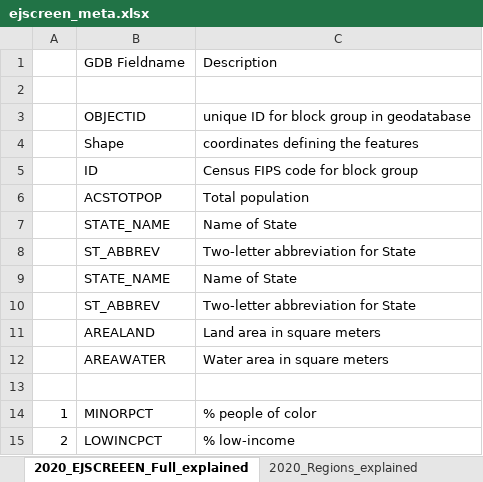
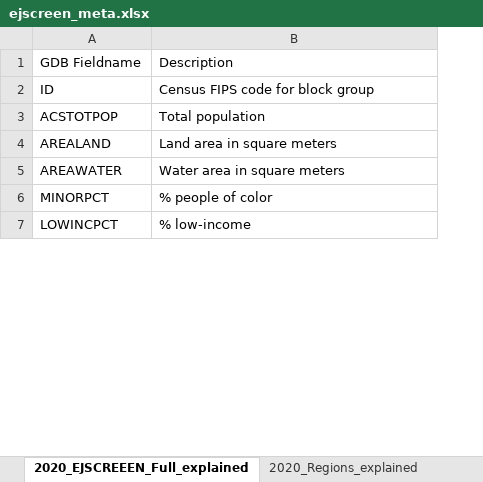
Before and after one commit to elonncha/ISYE6416-Project, an Excel workbook: data/ejscreen/ejscreen_meta.xlsx, sheet 2020_EJSCREEEN_Full_explained, drawn as a sheet; only a part is shown; values as stored, in another font and other column widths than the file's, no borders; removed rows and columns are numbered as before the commit, all else as after; the diff names each change by its address in the sheet, - before the commit and + after, or states it on an @@ line.

Commit message:
add ejscreen data processing function

```diff
--- a/data/ejscreen/ejscreen_meta.xlsx (sheet 2020_EJSCREEEN_Full_explained)
+++ b/data/ejscreen/ejscreen_meta.xlsx (sheet 2020_EJSCREEEN_Full_explained)
-column A, rows 14-15: 1 | 2
-row 2: (empty)
-row 3:  | OBJECTID | unique ID for block group in geodatabase
-row 4:  | Shape | coordinates defining the features
-row 7:  | STATE_NAME | Name of State
-row 8:  | ST_ABBREV | Two-letter abbreviation for State
-row 9:  | STATE_NAME | Name of State
-row 10:  | ST_ABBREV | Two-letter abbreviation for State
-row 13: (empty)
```
Also changed, not shown: 3 other files.
